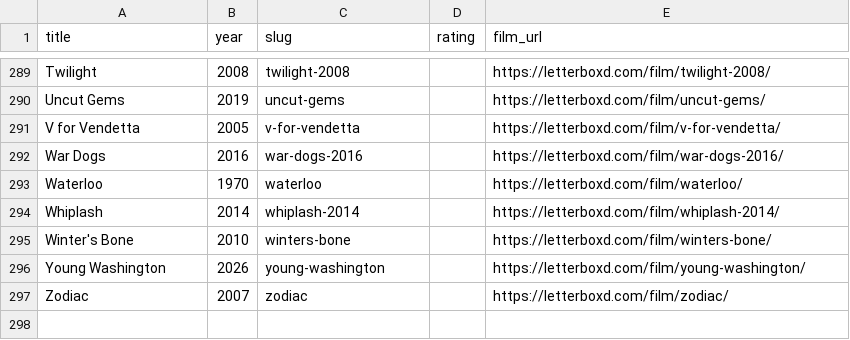
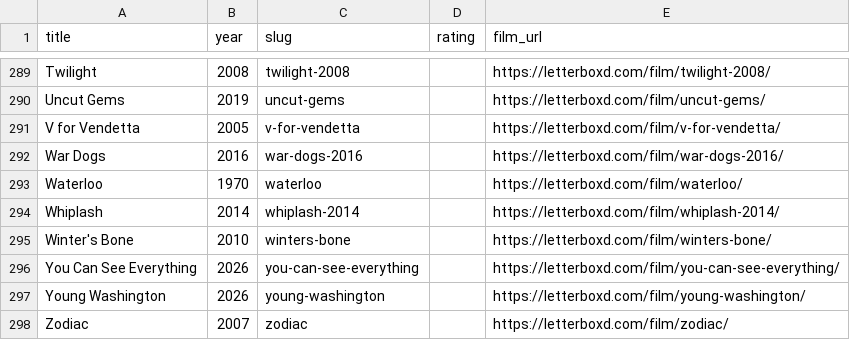
Before and after one commit to lhleap07-del/letterboxd-diary, a CSV file: images/letterboxd-watched.csv, drawn as a sheet; only a part is shown, gaps mark what is left out.

```diff
--- a/images/letterboxd-watched.csv
+++ b/images/letterboxd-watched.csv
@@ -295,2 +295,3 @@ Whiplash,2014,whiplash-2014,,https://letterboxd.com/film/whiplash-2014/
 Winter's Bone,2010,winters-bone,,https://letterboxd.com/film/winters-bone/
+You Can See Everything,2026,you-can-see-everything,,https://letterboxd.com/film/you-can-see-everything/
 Young Washington,2026,young-washington,,https://letterboxd.com/film/young-washington/
```
Also changed, not shown: images/letterboxd-diary.csv, 8 other files.
